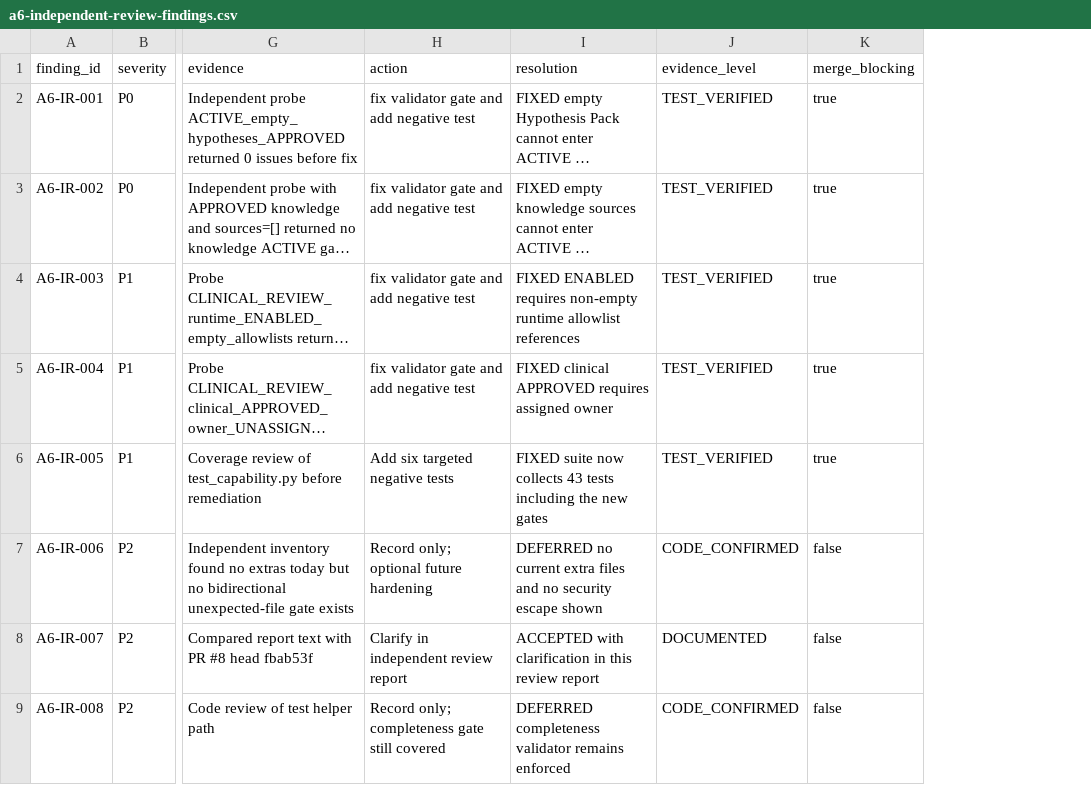
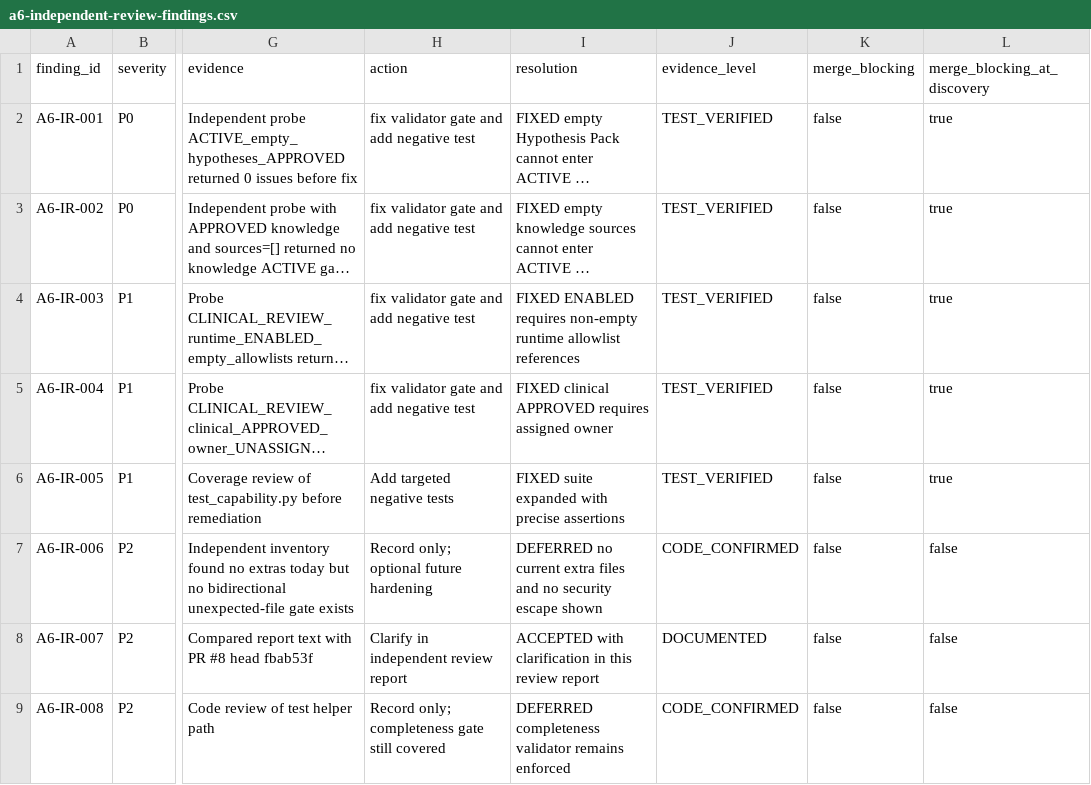
Before and after one commit to cxjchelsea/AIdoctor, a CSV file: docs/refactoring/evidence/phase-a/a6/a6-independent-review-findings.csv, drawn as a sheet; only a part is shown, gaps mark what is left out; long unchanged cells end in …; the diff covers the shown part only; the diff names each change by its address in the sheet, - before the commit and + after, or states it on an @@ line.

```diff
--- a/docs/refactoring/evidence/phase-a/a6/a6-independent-review-findings.csv
+++ b/docs/refactoring/evidence/phase-a/a6/a6-independent-review-findings.csv
+column L (merge_blocking_at_discovery), rows 2-9: true | true | true | true | true | false | false | false
-K2:K6 (merge_blocking): true
+K2:K6 (merge_blocking): false
-H6 (action): Add six targeted negative tests
+H6 (action): Add targeted negative tests
-I6 (resolution): FIXED suite now collects 43 tests including the new gates
+I6 (resolution): FIXED suite expanded with precise assertions
```
Also changed, not shown: 3 added rows and 4 edited cells elsewhere in this file, docs/refactoring/evidence/phase-a/a6/capability-validation-matrix.csv, 2 other files.
